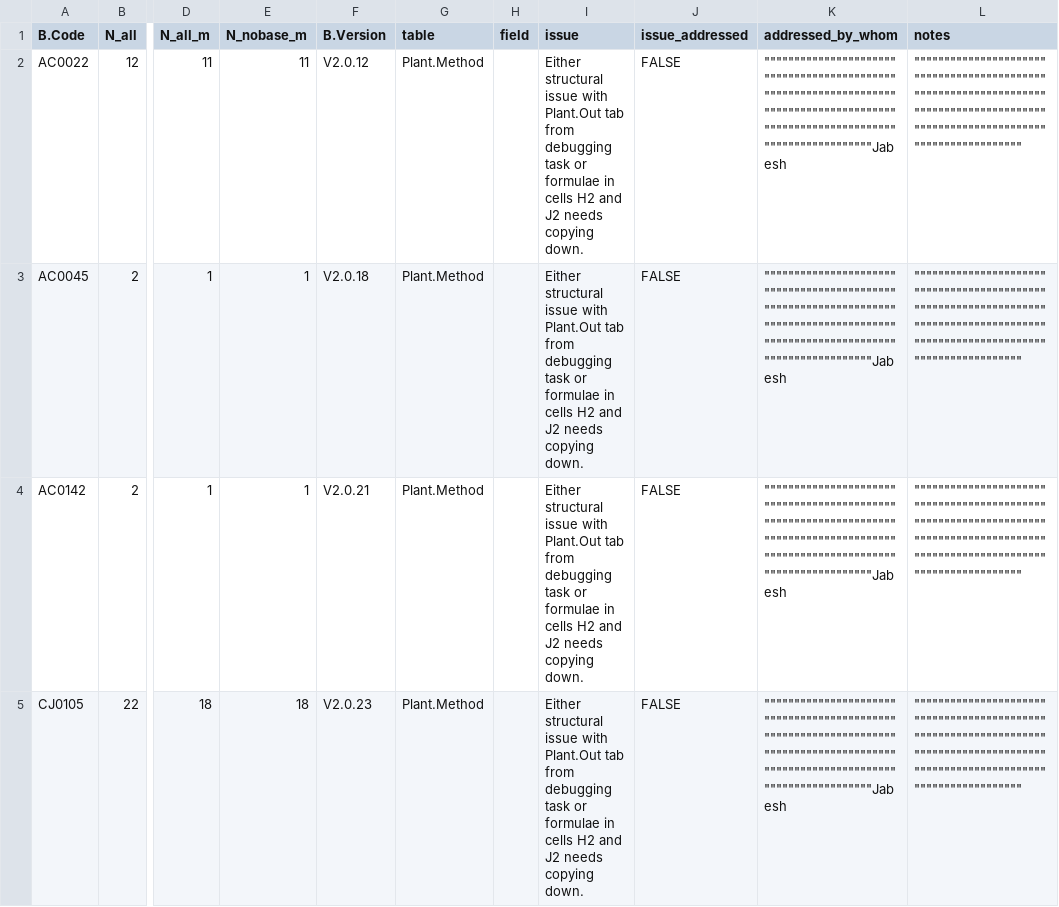
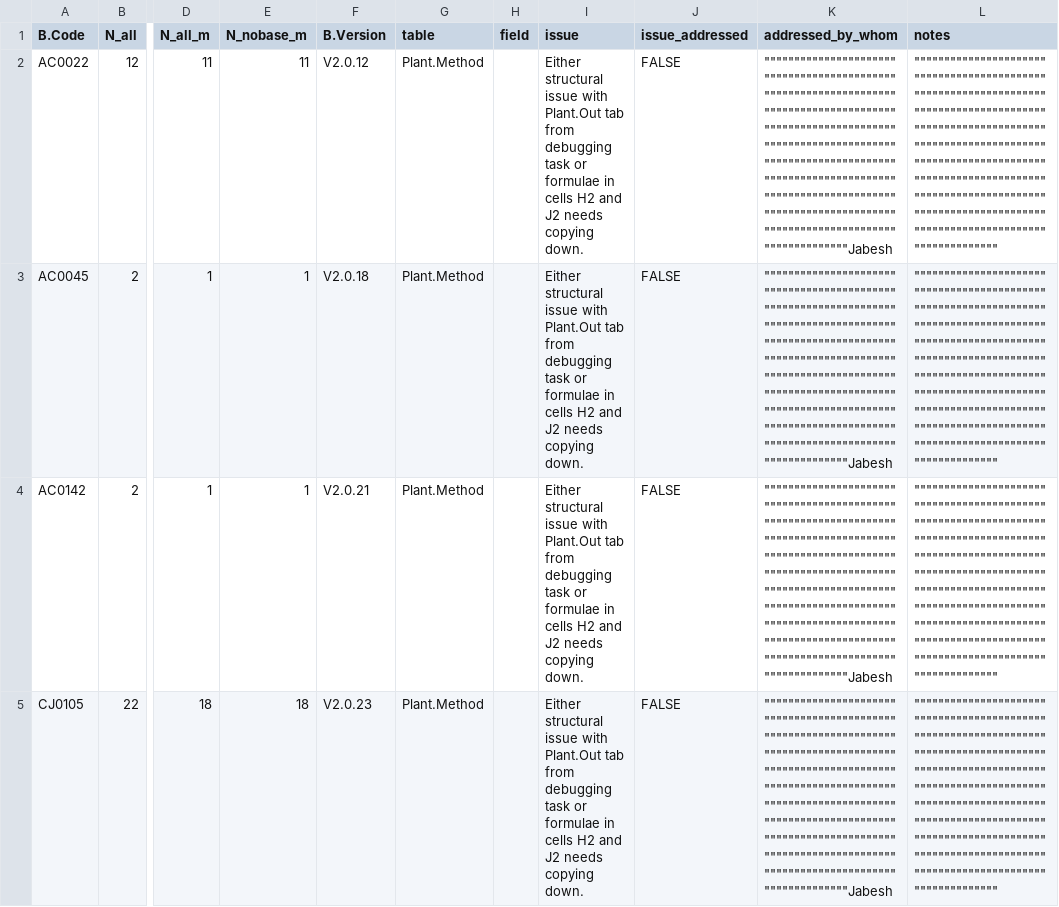
Before and after one commit to CIAT/ERA_dev, a CSV file: data/data_entry/industrious_elephant_2023/data_issues/plant_debugging_errors.csv, drawn as a sheet; only a part is shown, gaps mark what is left out; the diff covers the shown part only; the diff names each change by its address in the sheet, - before the commit and + after, or states it on an @@ line.

Commit message:
Error tracking updated from R

```diff
--- a/data/data_entry/industrious_elephant_2023/data_issues/plant_debugging_errors.csv
+++ b/data/data_entry/industrious_elephant_2023/data_issues/plant_debugging_errors.csv
-K2:K5 (addressed_by_whom): """"""""""""""""""""""""""""""""""""""""""""""""""""""""""""""""""""""""""""""""""""""""""""""""""""""""""""""""""""""""""""""""Jabesh
+K2:K5 (addressed_by_whom): """"""""""""""""""""""""""""""""""""""""""""""""""""""""""""""""""""""""""""""""""""""""""""""""""""""""""""""""""""""""""""""""""""""""""""""""""""""""""""""""""""""""""""""""""""""""""""""""""""""""""""""""""""""""""""""""""""""""""""""""""""""""""""""""Jabesh
-L2:L5 (notes): """"""""""""""""""""""""""""""""""""""""""""""""""""""""""""""""""""""""""""""""""""""""""""""""""""""""""""""""""""""""""""""""
+L2:L5 (notes): """"""""""""""""""""""""""""""""""""""""""""""""""""""""""""""""""""""""""""""""""""""""""""""""""""""""""""""""""""""""""""""""""""""""""""""""""""""""""""""""""""""""""""""""""""""""""""""""""""""""""""""""""""""""""""""""""""""""""""""""""""""""""""""""
```
Also changed, not shown: 1 removed row and 12 edited cells elsewhere in this file, data/data_entry/industrious_elephant_2023/data_issues/pH_other_errors.csv, data/data_entry/industrious_elephant_2023/data_issues/prod_other_errors.csv, 12 other files.
